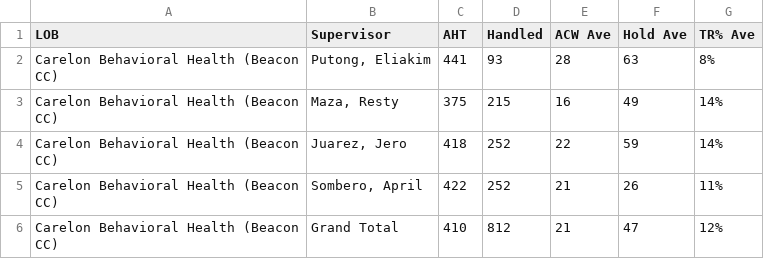
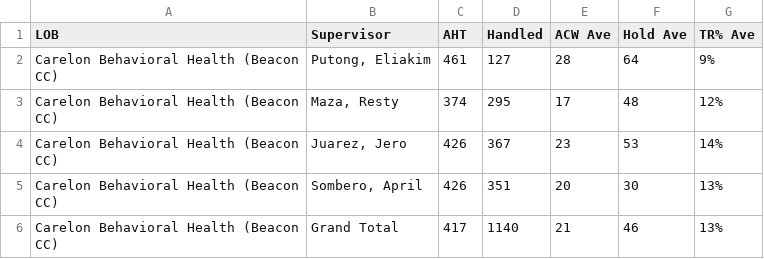
Before and after one commit to CBHCC-G/AHT-interval, a CSV file: cbhccoverallAHT.csv, drawn as a sheet.

```diff
--- a/cbhccoverallAHT.csv
+++ b/cbhccoverallAHT.csv
@@ -1,6 +1,6 @@
 LOB,Supervisor,AHT,Handled,ACW Ave,Hold Ave,TR% Ave
-Carelon Behavioral Health (Beacon CC),"Putong, Eliakim",441,93,28,63,8%
-Carelon Behavioral Health (Beacon CC),"Maza, Resty",375,215,16,49,14%
-Carelon Behavioral Health (Beacon CC),"Juarez, Jero",418,252,22,59,14%
-Carelon Behavioral Health (Beacon CC),"Sombero, April",422,252,21,26,11%
-Carelon Behavioral Health (Beacon CC),Grand Total,410,812,21,47,12%
+Carelon Behavioral Health (Beacon CC),"Putong, Eliakim",461,127,28,64,9%
+Carelon Behavioral Health (Beacon CC),"Maza, Resty",374,295,17,48,12%
+Carelon Behavioral Health (Beacon CC),"Juarez, Jero",426,367,23,53,14%
+Carelon Behavioral Health (Beacon CC),"Sombero, April",426,351,20,30,13%
+Carelon Behavioral Health (Beacon CC),Grand Total,417,1140,21,46,13%
```
Also changed, not shown: cbhcc.csv, 1 other file.
